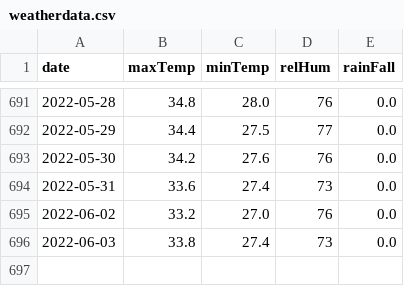
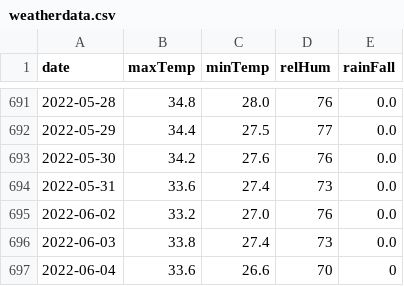
Before and after one commit to kaustuvchatterjee/weather, a CSV file: weatherdata.csv, drawn as a sheet; only a part is shown, gaps mark what is left out.

```diff
--- a/weatherdata.csv
+++ b/weatherdata.csv
@@ -696 +696,2 @@ date,maxTemp,minTemp,relHum,rainFall
 2022-06-03,33.8,27.4,73,0.0
+2022-06-04,33.6,26.6,70,0
```
